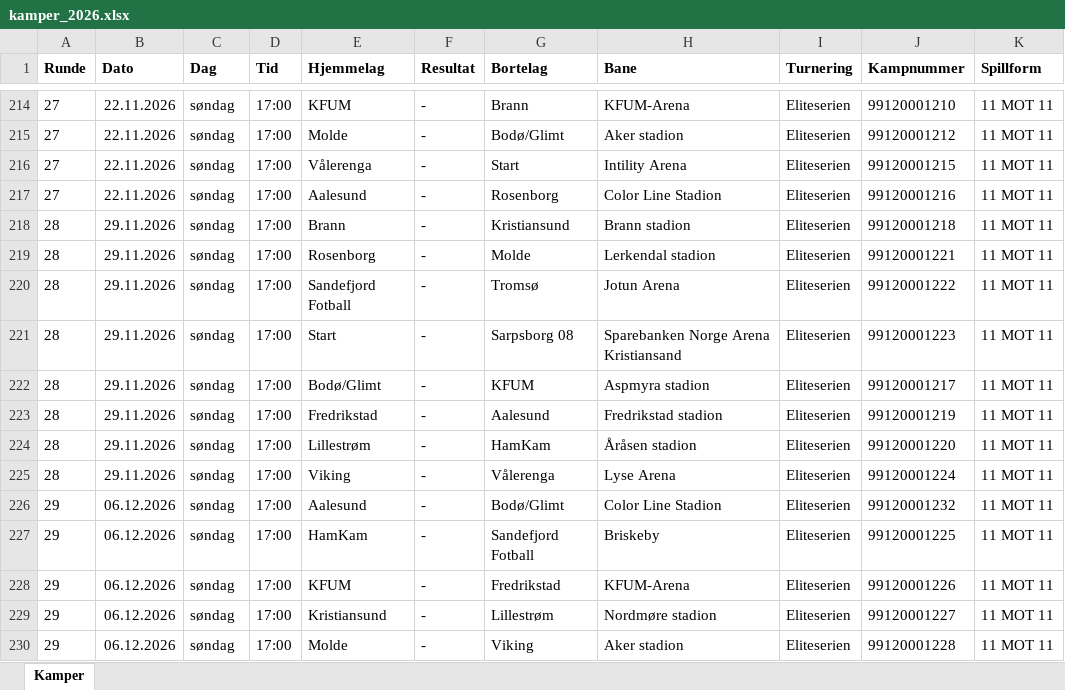
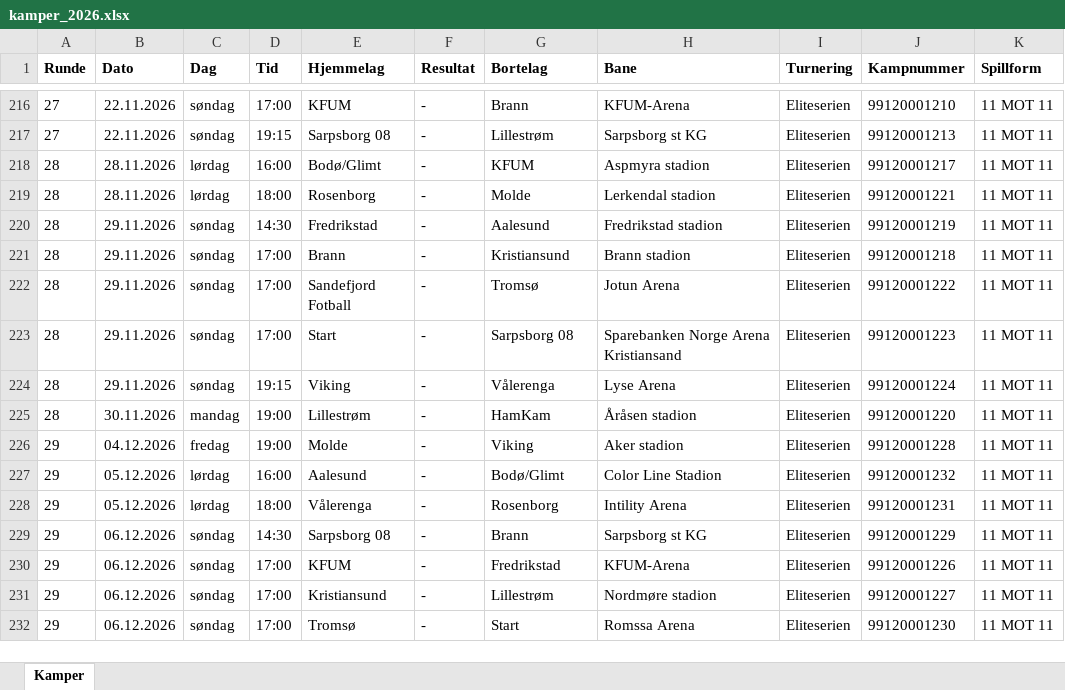
Before and after one commit to Ricosaur/Tippeliga-simulator, an Excel workbook: data/kamper_2026.xlsx, sheet Kamper, drawn as a sheet; only a part is shown, gaps mark what is left out; the shorter side is filled out with more unchanged rows; values as stored, in another font and other column widths than the file's, no borders; removed rows and columns are numbered as before the commit, all else as after; the diff covers the shown part only; the diff names each change by its address in the sheet, - before the commit and + after, or states it on an @@ line.

```diff
--- a/data/kamper_2026.xlsx (sheet Kamper)
+++ b/data/kamper_2026.xlsx (sheet Kamper)
-D217 (Tid): 17:00
+D217 (Tid): 19:15
-E217 (Hjemmelag): Molde
+E217 (Hjemmelag): Sarpsborg 08
-G217 (Bortelag): Bodø/Glimt
+G217 (Bortelag): Lillestrøm
-H217 (Bane): Aker stadion
+H217 (Bane): Sarpsborg st KG
-J217 (Kampnummer): 99120001212
+J217 (Kampnummer): 99120001213
-row 216: 27 | 22.11.2026 | søndag | 17:00 | Vålerenga | - | Start | Intility Arena | Eliteserien | 99120001215 | 11 MOT 11
@@ row 217 moved to row 215: 27 @@
+row 218: 28 | 28.11.2026 | lørdag | 16:00 | Bodø/Glimt | - | KFUM | Aspmyra stadion | Eliteserien | 99120001217 | 11 MOT 11
+row 219: 28 | 28.11.2026 | lørdag | 18:00 | Rosenborg | - | Molde | Lerkendal stadion | Eliteserien | 99120001221 | 11 MOT 11
+row 220: 28 | 29.11.2026 | søndag | 14:30 | Fredrikstad | - | Aalesund | Fredrikstad stadion | Eliteserien | 99120001219 | 11 MOT 11
-row 219: 28 | 29.11.2026 | søndag | 17:00 | Rosenborg | - | Molde | Lerkendal stadion | Eliteserien | 99120001221 | 11 MOT 11
-row 222: 28 | 29.11.2026 | søndag | 17:00 | Bodø/Glimt | - | KFUM | Aspmyra stadion | Eliteserien | 99120001217 | 11 MOT 11
-D224 (Tid): 17:00
+D224 (Tid): 19:15
-E224 (Hjemmelag): Fredrikstad
+E224 (Hjemmelag): Viking
-G224 (Bortelag): Aalesund
+G224 (Bortelag): Vålerenga
-H224 (Bane): Fredrikstad stadion
+H224 (Bane): Lyse Arena
-J224 (Kampnummer): 99120001219
+J224 (Kampnummer): 99120001224
-B225 (Dato): 29.11.2026
+B225 (Dato): 30.11.2026
-C225 (Dag): søndag
+C225 (Dag): mandag
-D225 (Tid): 17:00
+D225 (Tid): 19:00
-row 225: 28 | 29.11.2026 | søndag | 17:00 | Viking | - | Vålerenga | Lyse Arena | Eliteserien | 99120001224 | 11 MOT 11
+row 226: 29 | 04.12.2026 | fredag | 19:00 | Molde | - | Viking | Aker stadion | Eliteserien | 99120001228 | 11 MOT 11
-B227 (Dato): 06.12.2026
+B227 (Dato): 05.12.2026
-C227 (Dag): søndag
+C227 (Dag): lørdag
-D227 (Tid): 17:00
+D227 (Tid): 16:00
+row 228: 29 | 05.12.2026 | lørdag | 18:00 | Vålerenga | - | Rosenborg | Intility Arena | Eliteserien | 99120001231 | 11 MOT 11
-D229 (Tid): 17:00
+D229 (Tid): 14:30
-E229 (Hjemmelag): HamKam
+E229 (Hjemmelag): Sarpsborg 08
-G229 (Bortelag): Sandefjord Fotball
+G229 (Bortelag): Brann
-H229 (Bane): Briskeby
+H229 (Bane): Sarpsborg st KG
-J229 (Kampnummer): 99120001225
+J229 (Kampnummer): 99120001229
-row 230: 29 | 06.12.2026 | søndag | 17:00 | Molde | - | Viking | Aker stadion | Eliteserien | 99120001228 | 11 MOT 11
```
Also changed, not shown: 17 added rows, 17 removed rows, 11 moved rows and 75 edited cells elsewhere in this sheet.
